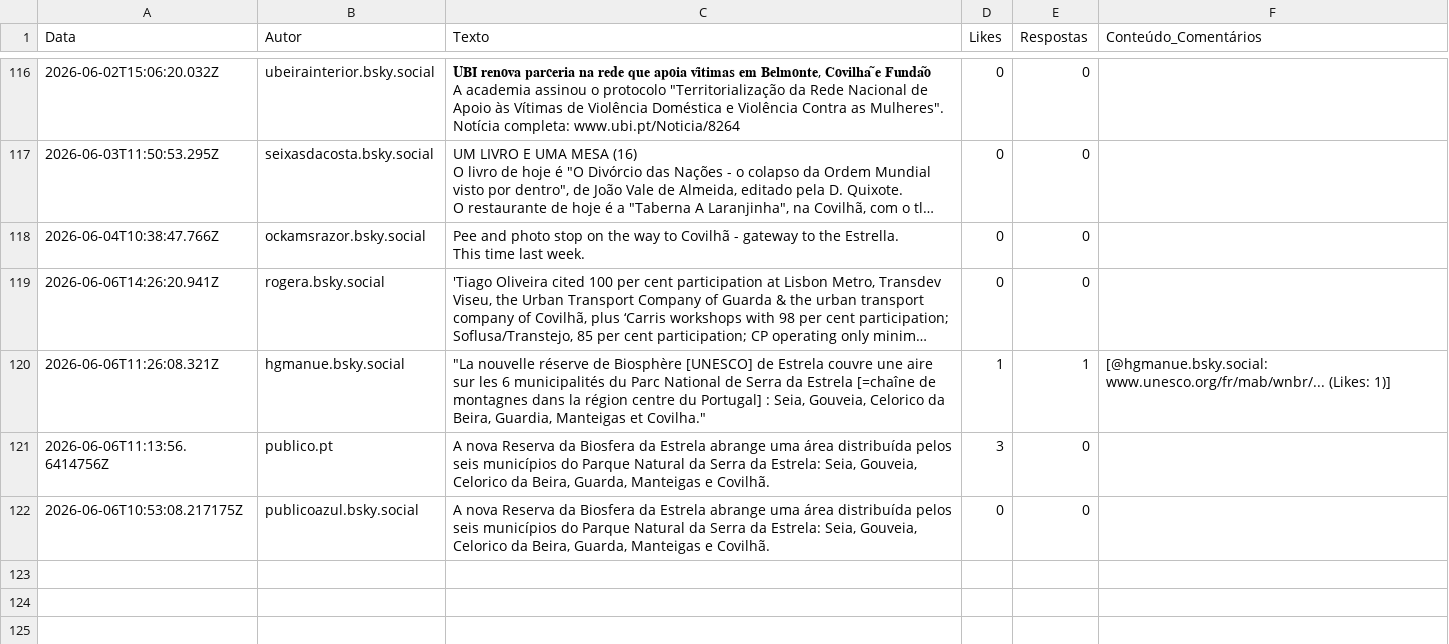
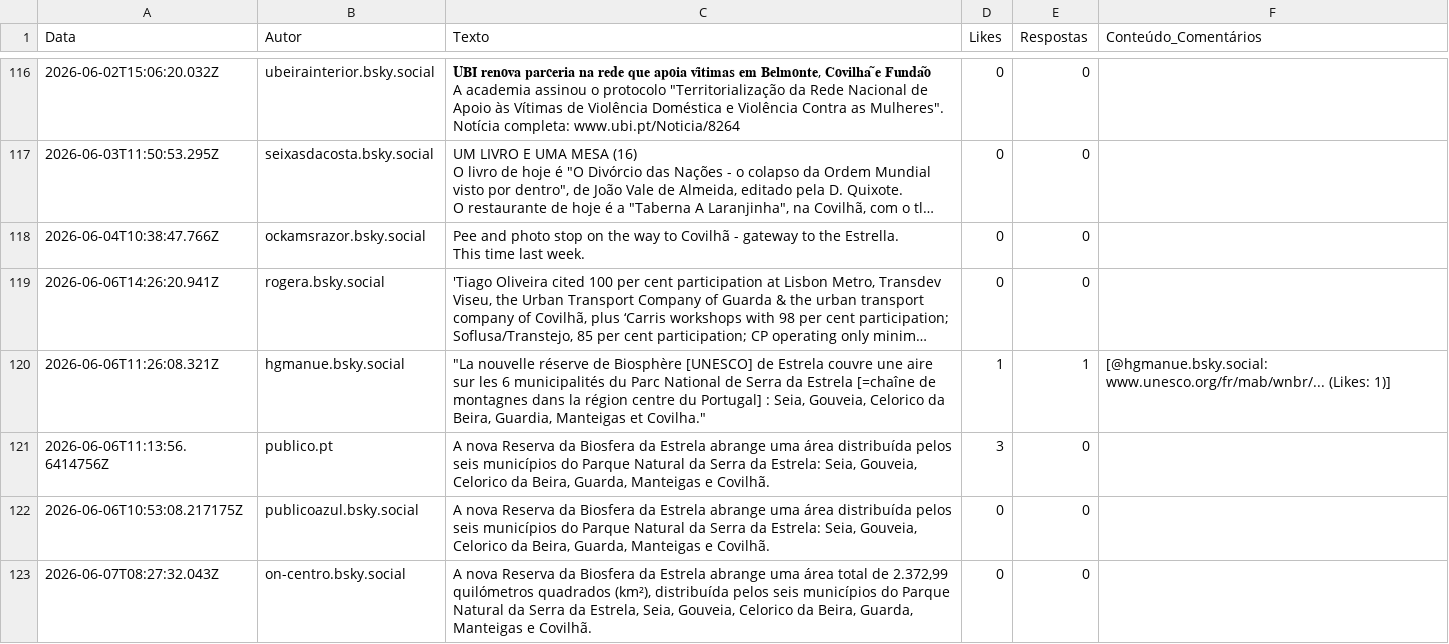
Before and after one commit to carolinarraposo/extracao-dados-covilha, a CSV file: data/raw/bluesky_posts.csv, drawn as a sheet; only a part is shown, gaps mark what is left out; long unchanged cells end in …; the diff names each change by its address in the sheet, - before the commit and + after, or states it on an @@ line.

```diff
--- a/data/raw/bluesky_posts.csv
+++ b/data/raw/bluesky_posts.csv
+row 123: 2026-06-07T08:27:32.043Z | on-centro.bsky.social | A nova Reserva da Biosfera da Estrela abrange uma área total de 2.372,99 quilómetros quadrados (km²), distribuída pelos seis municípios do Parque Natural da Serra da Estrela, Seia, Gouveia, Celorico da Beira, Guarda, Manteigas e Covilhã. | 0 | 0
```
Also changed, not shown: 4 other files.
